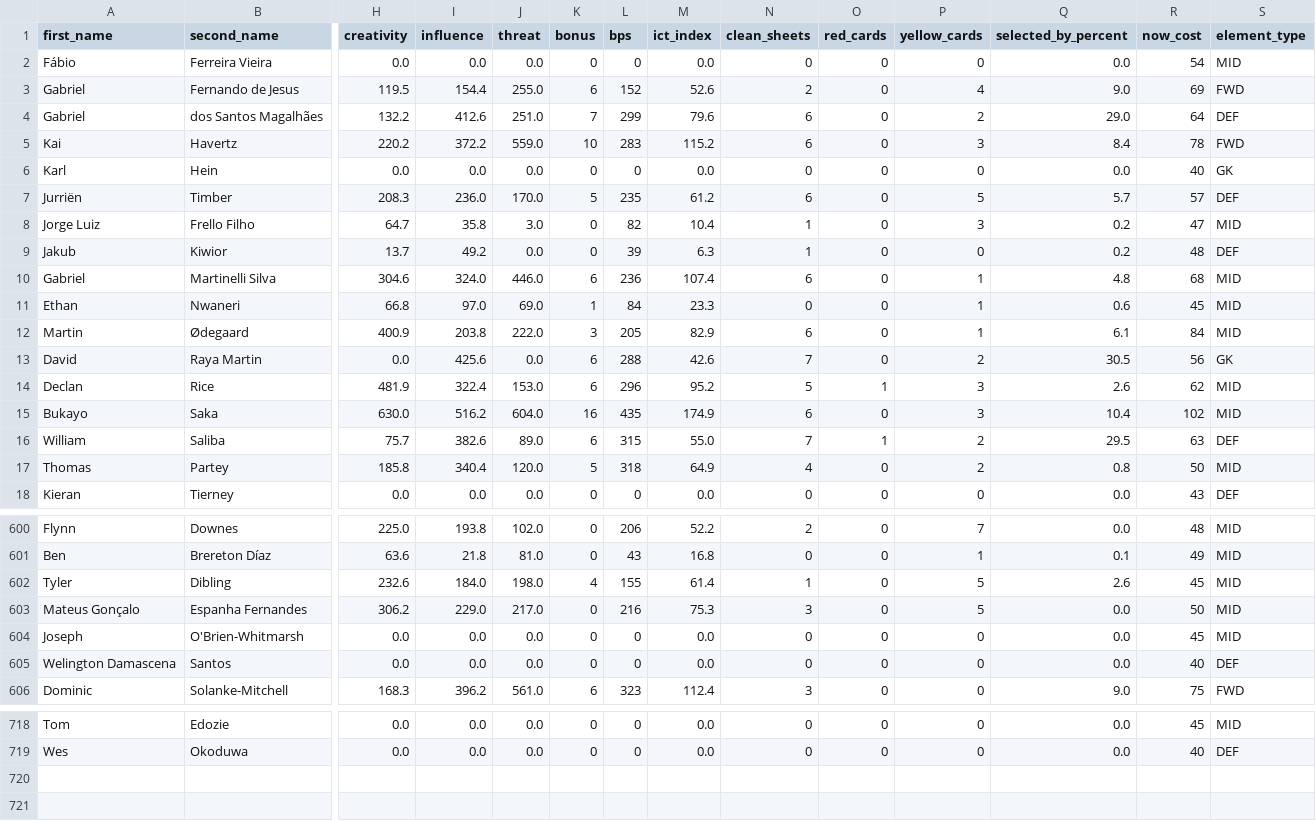
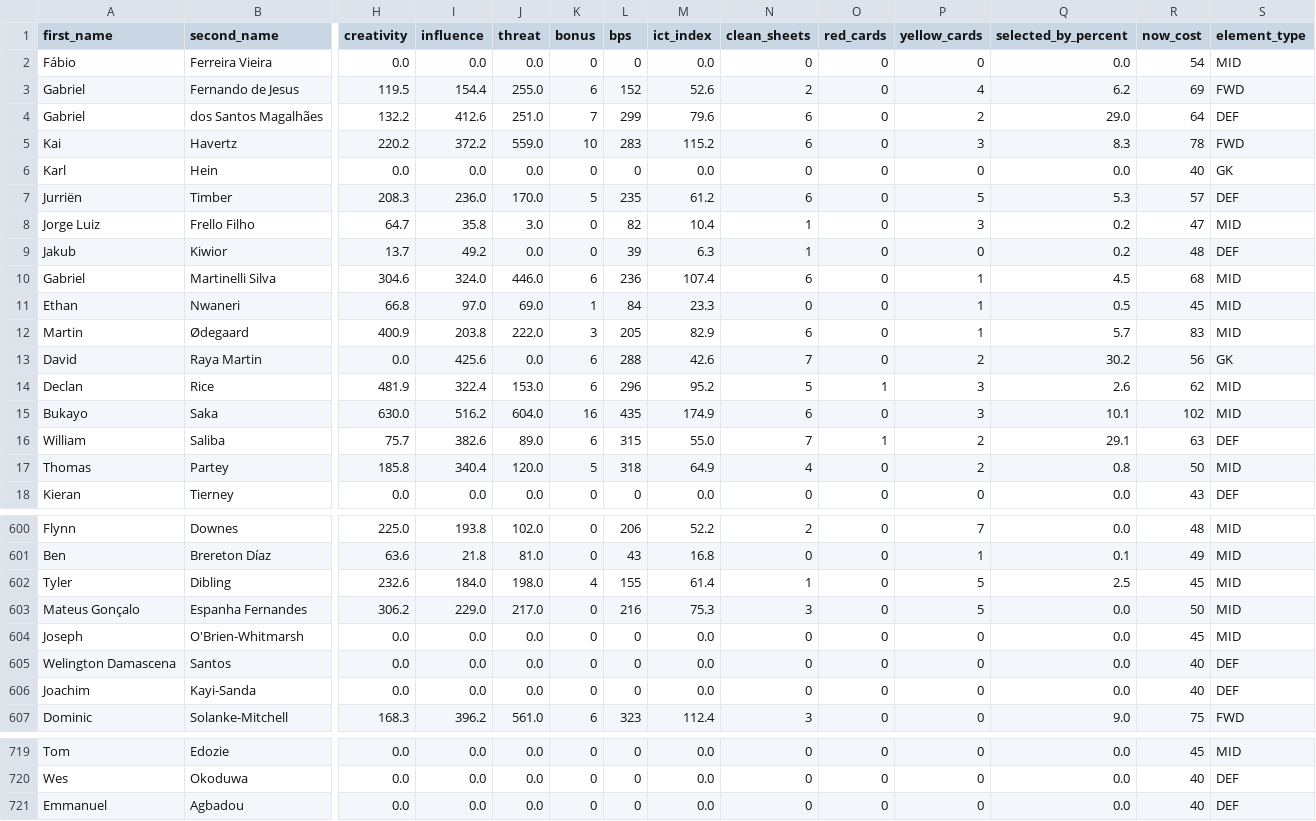
Before and after one commit to ksauln/Fantasy-Premier-League, a CSV file: data/2024-25/cleaned_players.csv, drawn as a sheet; only a part is shown, gaps mark what is left out; rows hold the shown columns only; the diff covers the shown part only; the diff names each change by its address in the sheet, - before the commit and + after, or states it on an @@ line.

```diff
--- a/data/2024-25/cleaned_players.csv
+++ b/data/2024-25/cleaned_players.csv
-Q3 (selected_by_percent): 9.0
+Q3 (selected_by_percent): 6.2
-Q5 (selected_by_percent): 8.4
+Q5 (selected_by_percent): 8.3
-Q7 (selected_by_percent): 5.7
+Q7 (selected_by_percent): 5.3
-Q10 (selected_by_percent): 4.8
+Q10 (selected_by_percent): 4.5
-Q11 (selected_by_percent): 0.6
+Q11 (selected_by_percent): 0.5
-Q12 (selected_by_percent): 6.1
+Q12 (selected_by_percent): 5.7
-R12 (now_cost): 84
+R12 (now_cost): 83
-Q13 (selected_by_percent): 30.5
+Q13 (selected_by_percent): 30.2
-Q15 (selected_by_percent): 10.4
+Q15 (selected_by_percent): 10.1
-Q16 (selected_by_percent): 29.5
+Q16 (selected_by_percent): 29.1
-Q602 (selected_by_percent): 2.6
+Q602 (selected_by_percent): 2.5
+row 606: Joachim | Kayi-Sanda | 0.0 | 0.0 | 0.0 | 0 | 0 | 0.0 | 0 | 0 | 0 | 0.0 | 40 | DEF
+row 721: Emmanuel | Agbadou | 0.0 | 0.0 | 0.0 | 0 | 0 | 0.0 | 0 | 0 | 0 | 0.0 | 40 | DEF
```
Also changed, not shown: 143 edited cells elsewhere in this file, data/2024-25/gws/gw20.csv, data/2024-25/gws/xP20.csv, 6 other files.
